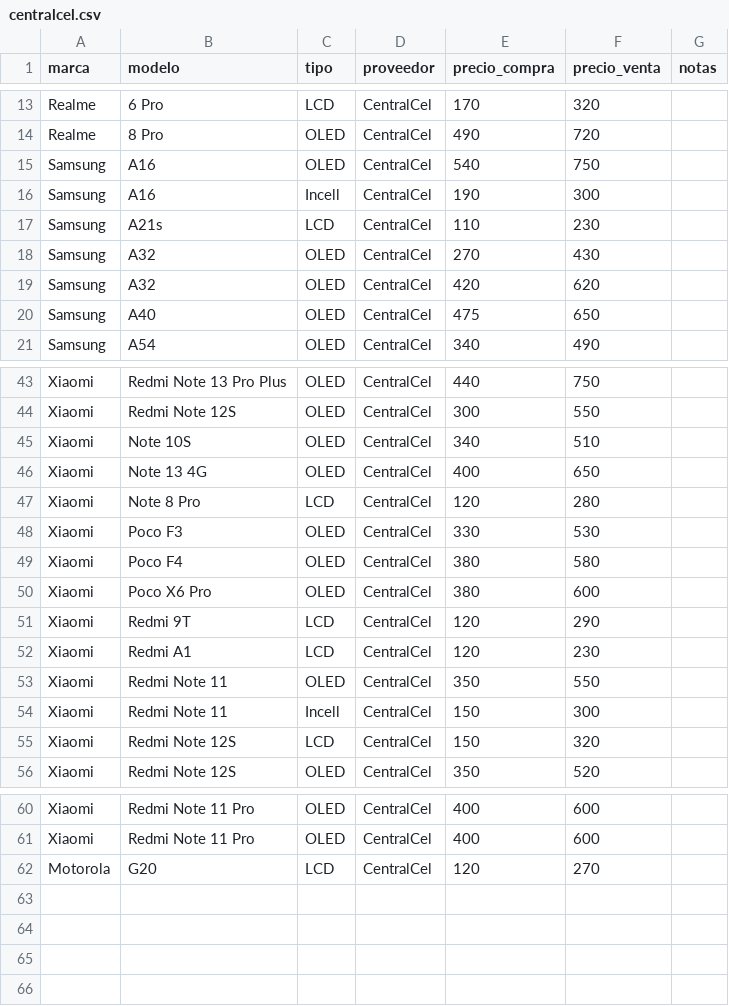
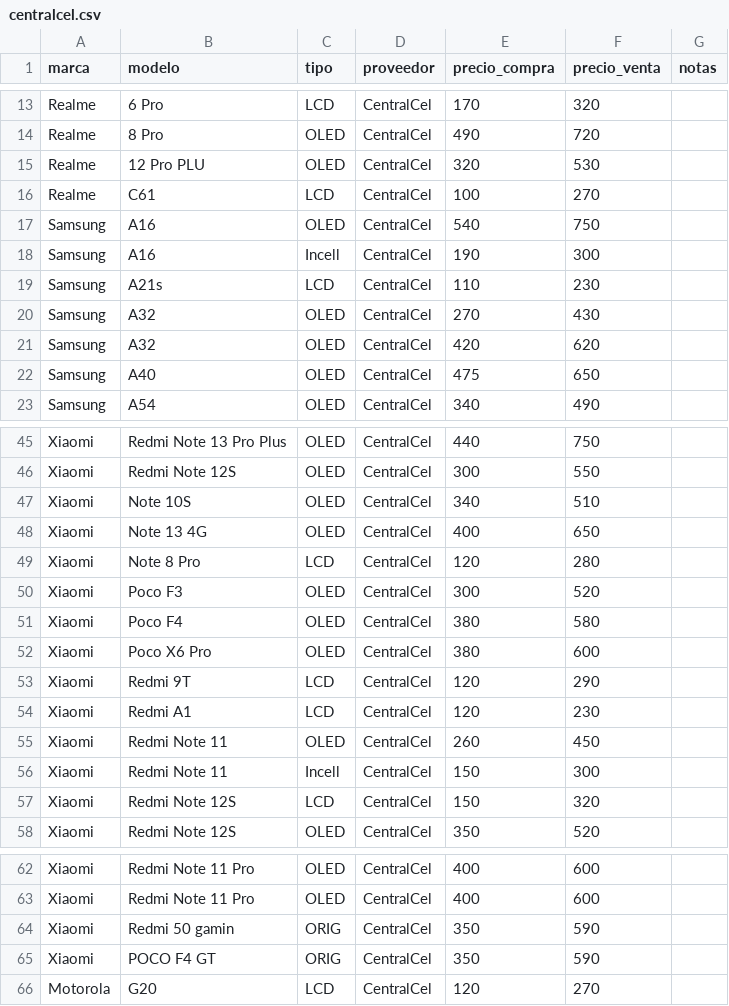
Before and after one commit to SCZ-BO/DrXiaomi, a CSV file: precio/data/centralcel.csv, drawn as a sheet; only a part is shown, gaps mark what is left out.

Commit message:
Update centralcel.csv

```diff
--- a/precio/data/centralcel.csv
+++ b/precio/data/centralcel.csv
@@ -14,2 +14,4 @@ Realme,6 Pro,LCD,CentralCel,170,320,
 Realme,8 Pro,OLED,CentralCel,490,720,
+Realme,12 Pro PLU,OLED,CentralCel,320,530,
+Realme,C61,LCD,CentralCel,100,270,
 Samsung,A16,OLED,CentralCel,540,750,
@@ -47,3 +49,3 @@ Xiaomi,Note 13 4G,OLED,CentralCel,400,650,
 Xiaomi,Note 8 Pro,LCD,CentralCel,120,280,
-Xiaomi,Poco F3 ,OLED,CentralCel,330,530,
+Xiaomi,Poco F3 ,OLED,CentralCel,300,520,
 Xiaomi,Poco F4 ,OLED,CentralCel,380,580,
@@ -52,3 +54,3 @@ Xiaomi,Redmi 9T,LCD,CentralCel,120,290,
 Xiaomi,Redmi A1,LCD,CentralCel,120,230,
-Xiaomi,Redmi Note 11,OLED,CentralCel,350,550,
+Xiaomi,Redmi Note 11,OLED,CentralCel,260,450,
 Xiaomi,Redmi Note 11,Incell,CentralCel,150,300,
@@ -61,2 +63,4 @@ Xiaomi,Redmi Note 11 Pro,OLED,CentralCel,400,600,
 Xiaomi,Redmi Note 11 Pro,OLED,CentralCel,400,600,
+Xiaomi,Redmi 50 gamin,ORIG,CentralCel,350,590,
+Xiaomi,POCO F4 GT ,ORIG,CentralCel,350,590,
 Motorola,G20,LCD,CentralCel,120,270,
```
